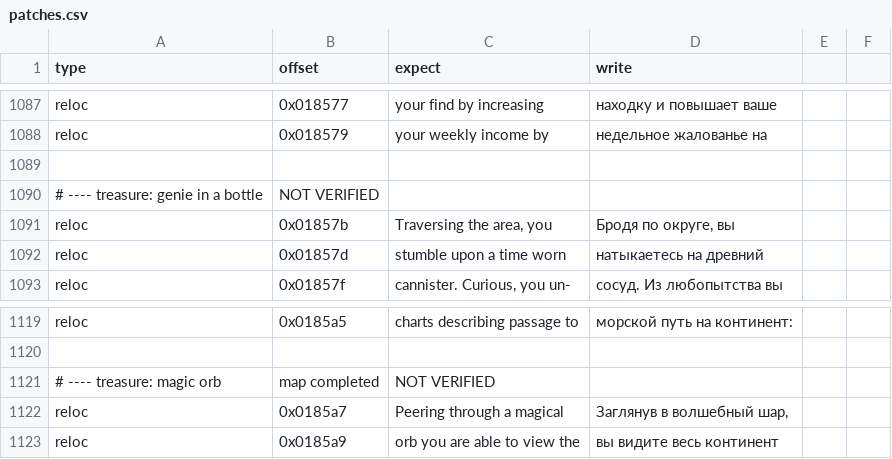
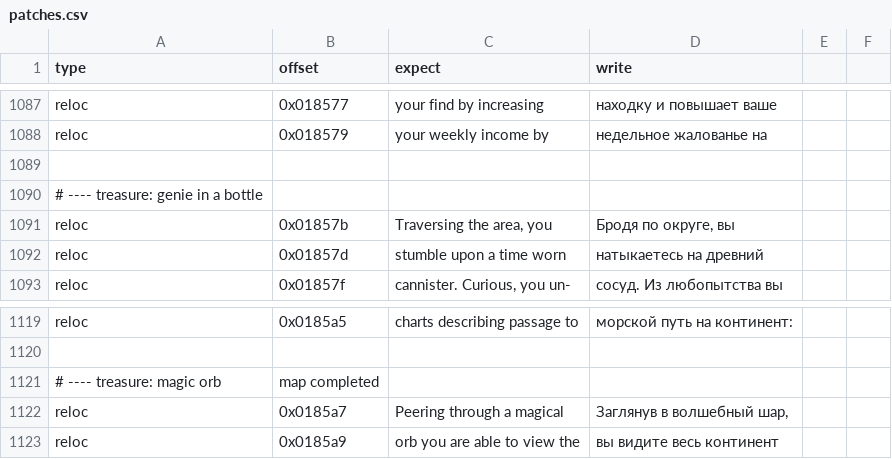
Before and after one commit to atiupin/kbr, a CSV file: res/patches.csv, drawn as a sheet; only a part is shown, gaps mark what is left out; the diff covers the shown part only.

Commit message:
docs: mark the signpost and treasure blocks verified

```diff
--- a/res/patches.csv
+++ b/res/patches.csv
@@ -1090,3 +1090,3 @@ reloc,0x018579,"your weekly income by ","недельное жалованье
 
-# ---- treasure: genie in a bottle, NOT VERIFIED
+# ---- treasure: genie in a bottle
 reloc,0x01857b,"Traversing the area, you","Бродя по округе, вы"
@@ -1121,3 +1121,3 @@ reloc,0x0185a5,"charts describing passage to","морской путь на ко
 
-# ---- treasure: magic orb, map completed, NOT VERIFIED
+# ---- treasure: magic orb, map completed
 reloc,0x0185a7,"Peering through a magical","Заглянув в волшебный шар,"
```
Also changed, not shown: 17 removed rows elsewhere in this file.
